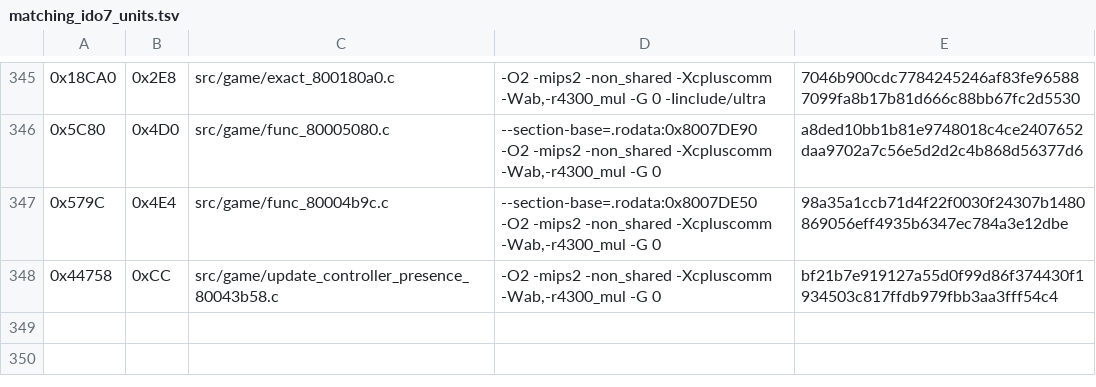
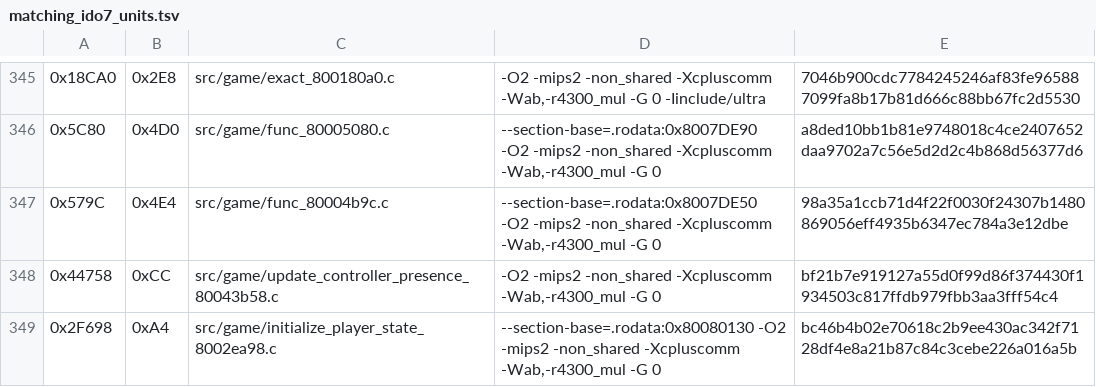
Before and after one commit to TheGh0stShip/Nagano-Winter-Olympics-98-N64, a TSV file: config/us/matching_ido7_units.tsv, drawn as a sheet; only a part is shown, gaps mark what is left out.

Commit message:
Match player state initialization

```diff
--- a/config/us/matching_ido7_units.tsv
+++ b/config/us/matching_ido7_units.tsv
@@ -348 +348,2 @@
 0x44758	0xCC	src/game/update_controller_presence_80043b58.c	-O2 -mips2 -non_shared -Xcpluscomm -Wab,-r4300_mul -G 0	bf21b7e919127a55d0f99d86f374430f1934503c817ffdb979fbb3aa3fff54c4
+0x2F698	0xA4	src/game/initialize_player_state_8002ea98.c	--section-base=.rodata:0x80080130 -O2 -mips2 -non_shared -Xcpluscomm -Wab,-r4300_mul -G 0	bc46b4b02e70618c2b9ee430ac342f7128df4e8a21b87c84c3cebe226a016a5b
```
Also changed, not shown: 5 other files.
